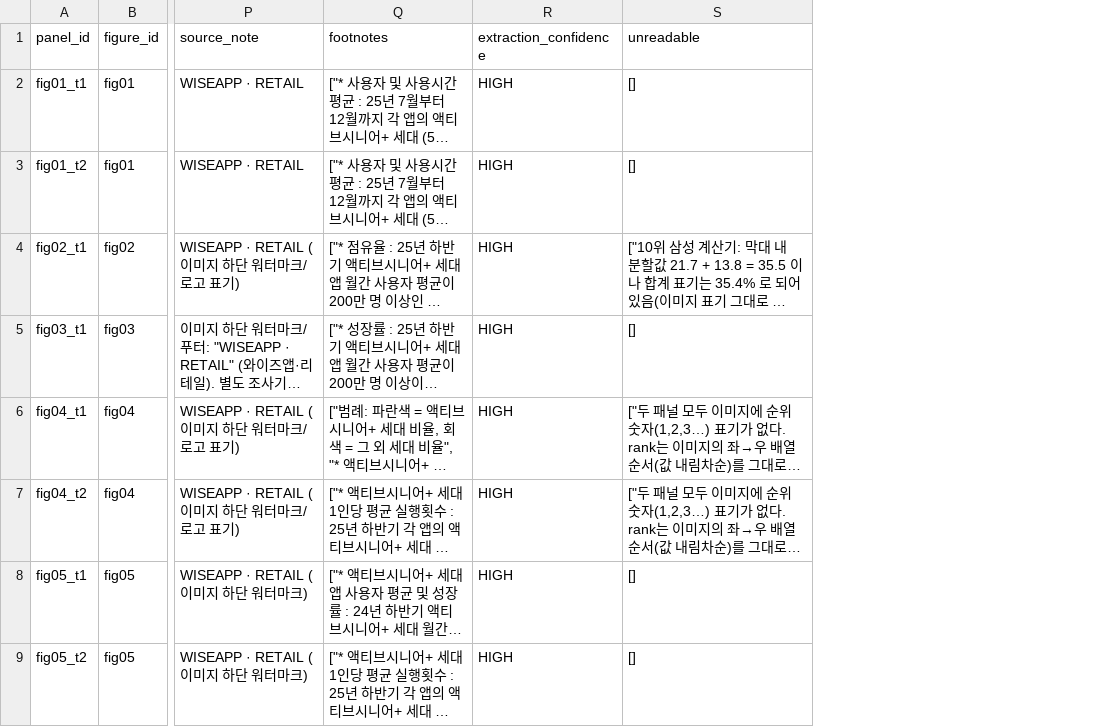
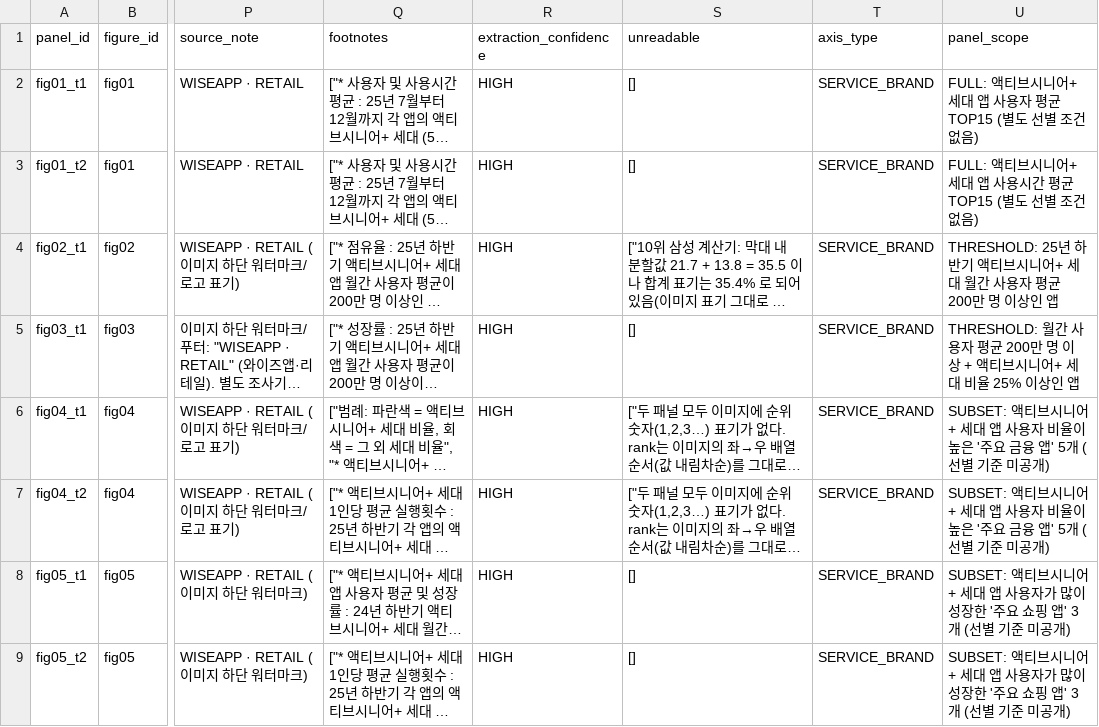
Before and after one commit to Siegfriex/ProjectFinal, a CSV file: research/landing_accessibility/state/panel_registry.csv, drawn as a sheet; only a part is shown, gaps mark what is left out; long unchanged cells end in …; the diff names each change by its address in the sheet, - before the commit and + after, or states it on an @@ line.

```diff
--- a/research/landing_accessibility/state/panel_registry.csv
+++ b/research/landing_accessibility/state/panel_registry.csv
+column T (axis_type), rows 2-9: all SERVICE_BRAND
+column U (panel_scope), rows 2-9: FULL: 액티브시니어+ 세대 앱 사용자 평균 TOP15 (별도 선별 조건 없음) | FULL: 액티브시니어+ 세대 앱 사용시간 평균 TOP15 (별도 선별 조건 없음) | THRESHOLD: 25년 하반기 액티브시니어+ 세대 월간 사용자 평균 200만 명 이상인 앱 | THRESHOLD: 월간 사용자 평균 200만 명 이상 + 액티브시니어+ 세대 비율 25% 이상인 앱 | SUBSET: 액티브시니어+ 세대 앱 사용자 비율이 높은 '주요 금융 앱' 5개 (선별 기준 미공개) | SUBSET: 액티브시니어+ 세대 앱 사용자 비율이 높은 '주요 금융 앱' 5개 (선별 기준 미공개) | SUBSET: 액티브시니어+ 세대 앱 사용자가 많이 성장한 '주요 쇼핑 앱' 3개 (선별 기준 미공개) | SUBSET: 액티브시니어+ 세대 앱 사용자가 많이 성장한 '주요 쇼핑 앱' 3개 (선별 기준 미공개)
```
Also changed, not shown: 11 other files.
